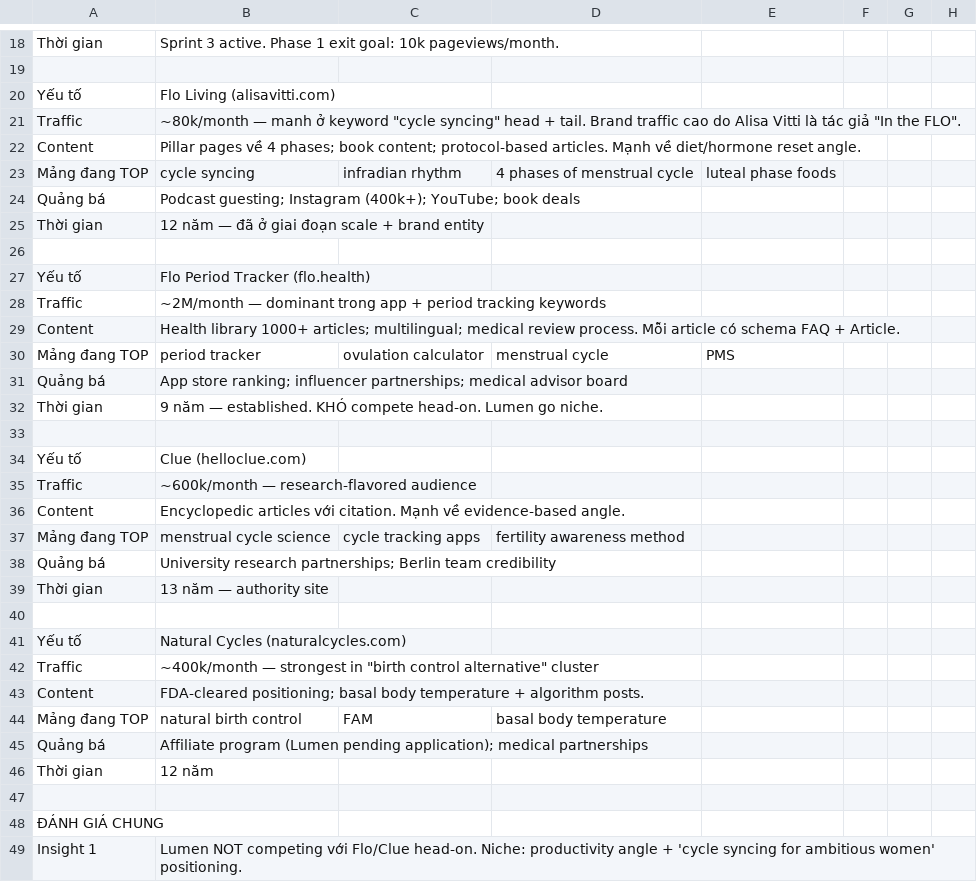
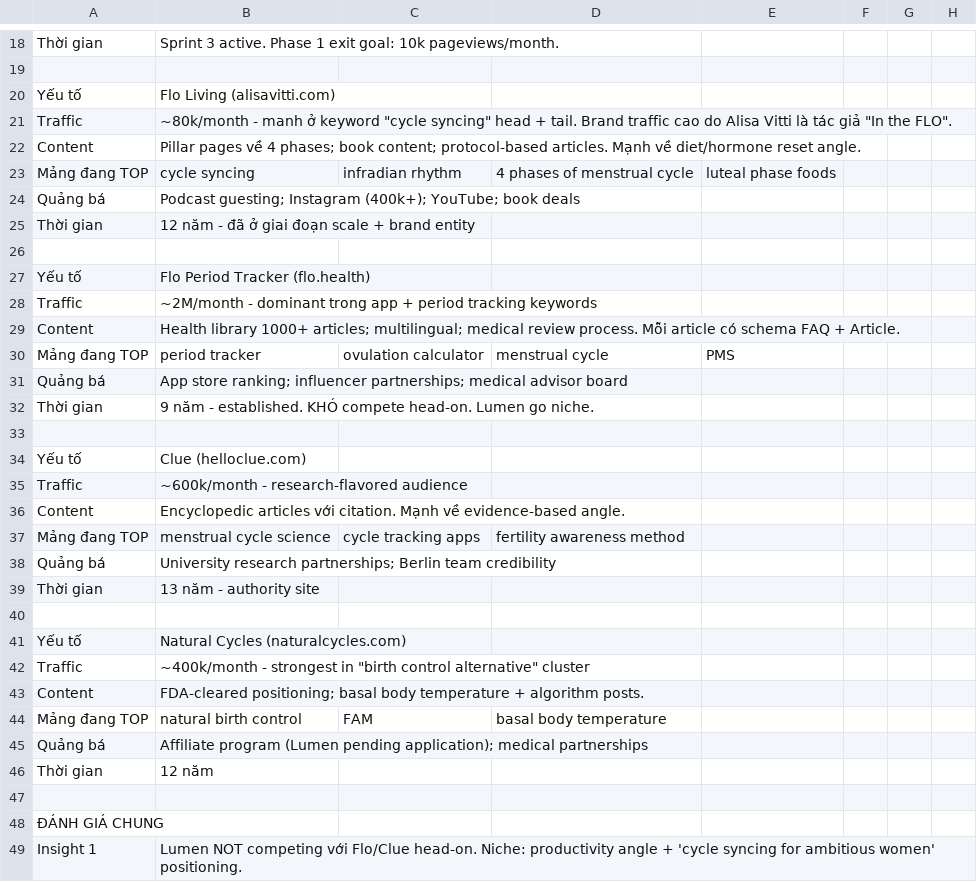
Before and after one commit to stellapham223/lumen, a CSV file: docs/seo_plan_lumencal/01_phan-tich-doi-thu.csv, drawn as a sheet; only a part is shown, gaps mark what is left out; the diff covers the shown part only.

```diff
--- a/docs/seo_plan_lumencal/01_phan-tich-doi-thu.csv
+++ b/docs/seo_plan_lumencal/01_phan-tich-doi-thu.csv
@@ -20,3 +20,3 @@ Thời gian,Sprint 3 active. Phase 1 exit goal: 10k pageviews/month.,,,,,,
 Yếu tố,Flo Living (alisavitti.com),,,,,,
-Traffic,~80k/month — manh ở keyword "cycle syncing" head + tail. Brand traffic cao do Alisa Vitti là tác giả "In the FLO".,,,,,,
+Traffic,~80k/month - manh ở keyword "cycle syncing" head + tail. Brand traffic cao do Alisa Vitti là tác giả "In the FLO".,,,,,,
 Content,Pillar pages về 4 phases; book content; protocol-based articles. Mạnh về diet/hormone reset angle.,,,,,,
@@ -24,6 +24,6 @@ Mảng đang TOP,"cycle syncing", "infradian rhythm", "4 phases of menstrual cyc
 Quảng bá,Podcast guesting; Instagram (400k+); YouTube; book deals,,,,,,
-Thời gian,12 năm — đã ở giai đoạn scale + brand entity,,,,,,
+Thời gian,12 năm - đã ở giai đoạn scale + brand entity,,,,,,
 ,,,,,,,
 Yếu tố,Flo Period Tracker (flo.health),,,,,,
-Traffic,~2M/month — dominant trong app + period tracking keywords,,,,,,
+Traffic,~2M/month - dominant trong app + period tracking keywords,,,,,,
 Content,Health library 1000+ articles; multilingual; medical review process. Mỗi article có schema FAQ + Article.,,,,,,
@@ -31,6 +31,6 @@ Mảng đang TOP,"period tracker", "ovulation calculator", "menstrual cycle", "P
 Quảng bá,App store ranking; influencer partnerships; medical advisor board,,,,,,
-Thời gian,9 năm — established. KHÓ compete head-on. Lumen go niche.,,,,,,
+Thời gian,9 năm - established. KHÓ compete head-on. Lumen go niche.,,,,,,
 ,,,,,,,
 Yếu tố,Clue (helloclue.com),,,,,,
-Traffic,~600k/month — research-flavored audience,,,,,,
+Traffic,~600k/month - research-flavored audience,,,,,,
 Content,Encyclopedic articles với citation. Mạnh về evidence-based angle.,,,,,,
@@ -38,6 +38,6 @@ Mảng đang TOP,"menstrual cycle science", "cycle tracking apps", "fertility aw
 Quảng bá,University research partnerships; Berlin team credibility,,,,,,
-Thời gian,13 năm — authority site,,,,,,
+Thời gian,13 năm - authority site,,,,,,
 ,,,,,,,
 Yếu tố,Natural Cycles (naturalcycles.com),,,,,,
-Traffic,~400k/month — strongest in "birth control alternative" cluster,,,,,,
+Traffic,~400k/month - strongest in "birth control alternative" cluster,,,,,,
 Content,FDA-cleared positioning; basal body temperature + algorithm posts.,,,,,,
```
Also changed, not shown: 11 edited cells elsewhere in this file, docs/seo_plan_lumencal/03_bo-tu-khoa.csv, docs/seo_plan_lumencal/04-1_glossary.csv, 9 other files.
